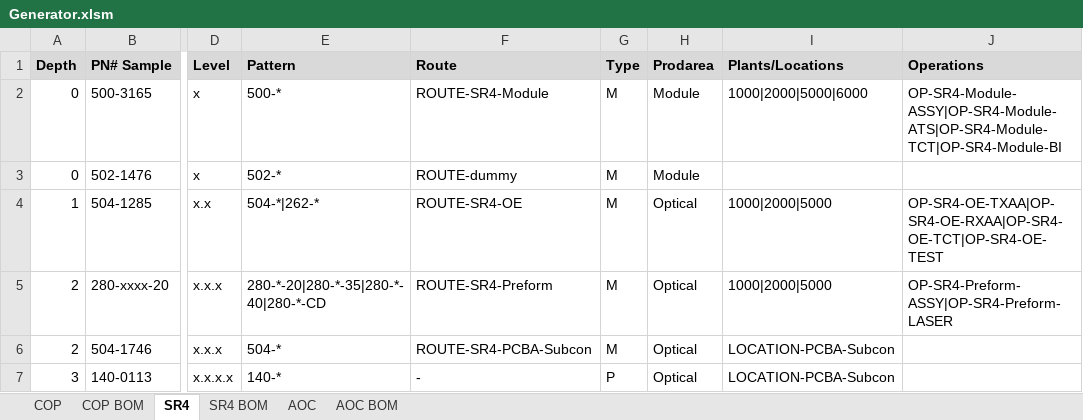
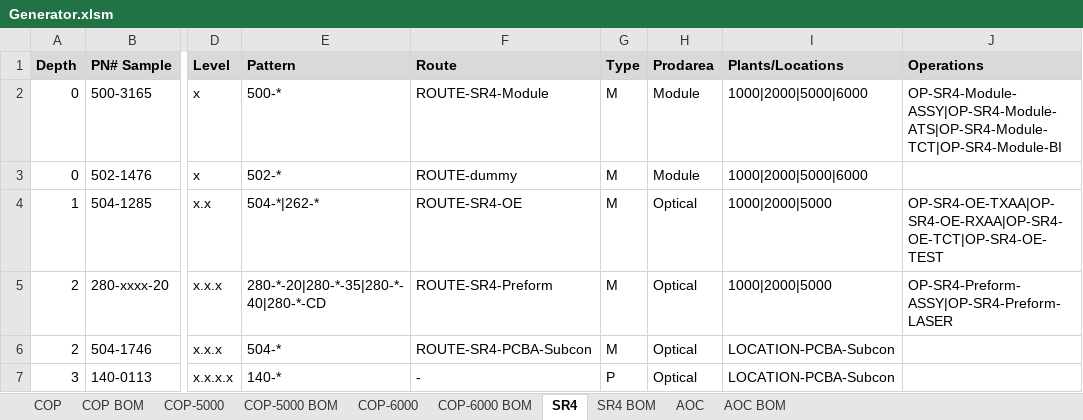
Before and after one commit to yannonghuang/inno, an Excel workbook: Generator.xlsm, sheet SR4, drawn as a sheet; only a part is shown, gaps mark what is left out; values as stored, in another font and other column widths than the file's, no borders; the diff names each change by its address in the sheet, - before the commit and + after, or states it on an @@ line.

```diff
--- a/Generator.xlsm (sheet SR4)
+++ b/Generator.xlsm (sheet SR4)
+sheet tab: COP-5000
+sheet tab: COP-5000 BOM
+sheet tab: COP-6000
+sheet tab: COP-6000 BOM
-I3 (Plants/Locations): (empty)
+I3 (Plants/Locations): 1000|2000|5000|6000
```
Also changed, not shown: sheet AOC, sheet COP, 11 other files.
